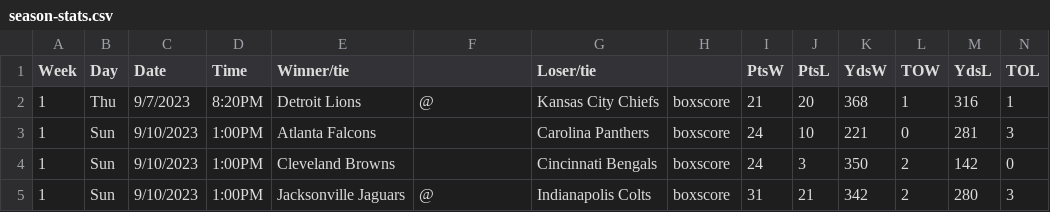
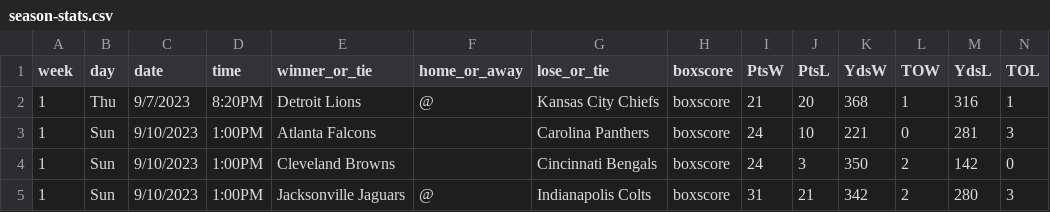
Before and after one commit to christian-a-smith/NFLproject, a CSV file: starter-csv-files/season-stats.csv, drawn as a sheet; only a part is shown.

Commit message:
added SQL import table files, changed column headers on CSV files to comply with SQL

```diff
--- a/starter-csv-files/season-stats.csv
+++ b/starter-csv-files/season-stats.csv
@@ -1,2 +1,2 @@
-Week,Day,Date,Time,Winner/tie,,Loser/tie,,PtsW,PtsL,YdsW,TOW,YdsL,TOL
+week,day,date,time,winner_or_tie,home_or_away,lose_or_tie,boxscore,PtsW,PtsL,YdsW,TOW,YdsL,TOL
 1,Thu,9/7/2023,8:20PM,Detroit Lions,@,Kansas City Chiefs,boxscore,21,20,368,1,316,1
```
Also changed, not shown: starter-csv-files/Over.Unders.csv, 1 other file.
